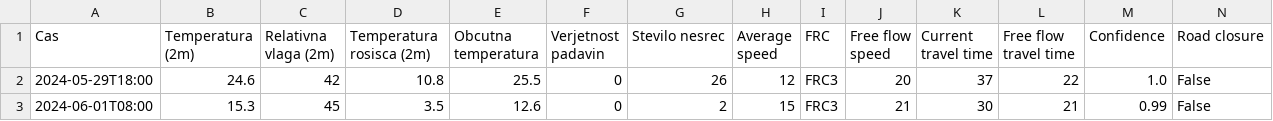
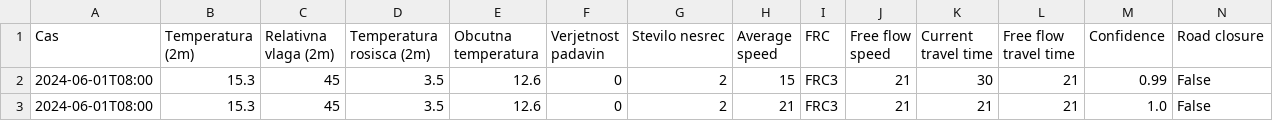
Before and after one commit to PetelinekBenjamin/projekt3, a CSV file: data/processed/test_prod.csv, drawn as a sheet.

```diff
--- a/data/processed/test_prod.csv
+++ b/data/processed/test_prod.csv
@@ -1,3 +1,3 @@
 Cas,Temperatura (2m),Relativna vlaga (2m),Temperatura rosisca (2m),Obcutna temperatura,Verjetnost padavin,Stevilo nesrec,Average speed,FRC,Free flow speed,Current travel time,Free flow travel time,Confidence,Road closure
-2024-05-29T18:00,24.6,42,10.8,25.5,0,26,12,FRC3,20,37,22,1.0,False
 2024-06-01T08:00,15.3,45,3.5,12.6,0,2,15,FRC3,21,30,21,0.99,False
+2024-06-01T08:00,15.3,45,3.5,12.6,0,2,21,FRC3,21,21,21,1.0,False
```
Also changed, not shown: data/processed/train_prod.csv, 3 other files.
